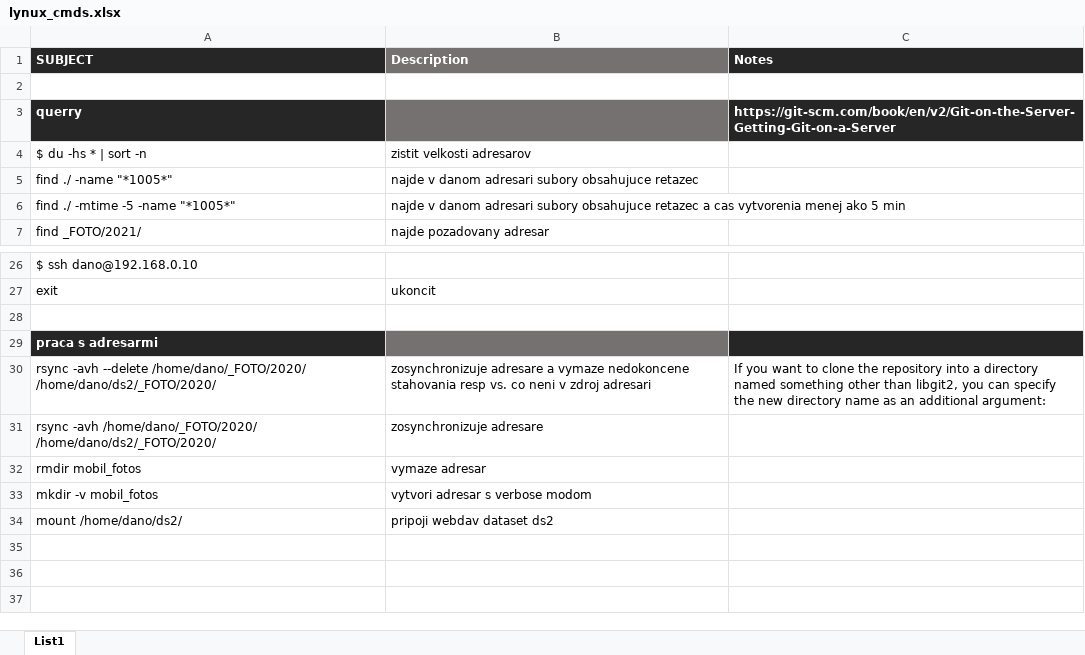
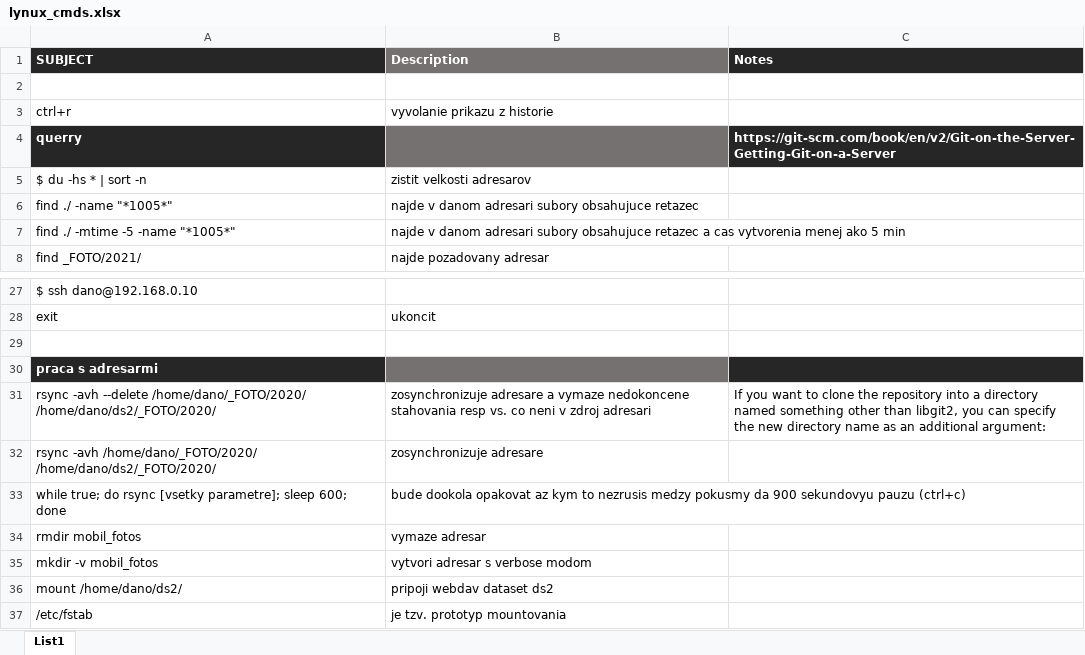
Before and after one commit to Spaceific-Studio/_WORK, an Excel workbook: lynux_cmds.xlsx, sheet List1, drawn as a sheet; only a part is shown, gaps mark what is left out; values as stored, in another font and other column widths than the file's, no borders; the diff names each change by its address in the sheet, - before the commit and + after, or states it on an @@ line.

Commit message:
lynux_cmds.xlsx modify

```diff
--- a/lynux_cmds.xlsx (sheet List1)
+++ b/lynux_cmds.xlsx (sheet List1)
+row 3: ctrl+r | vyvolanie prikazu z historie
+row 33: while true; do rsync [vsetky parametre]; sleep 600; done | bude dookola opakovat az kym to nezrusis medzy pokusmy da 900 sekundovyu pauzu (ctrl+c)
+row 37: /etc/fstab | je tzv. prototyp mountovania
```
Also changed, not shown: 3 other files.
